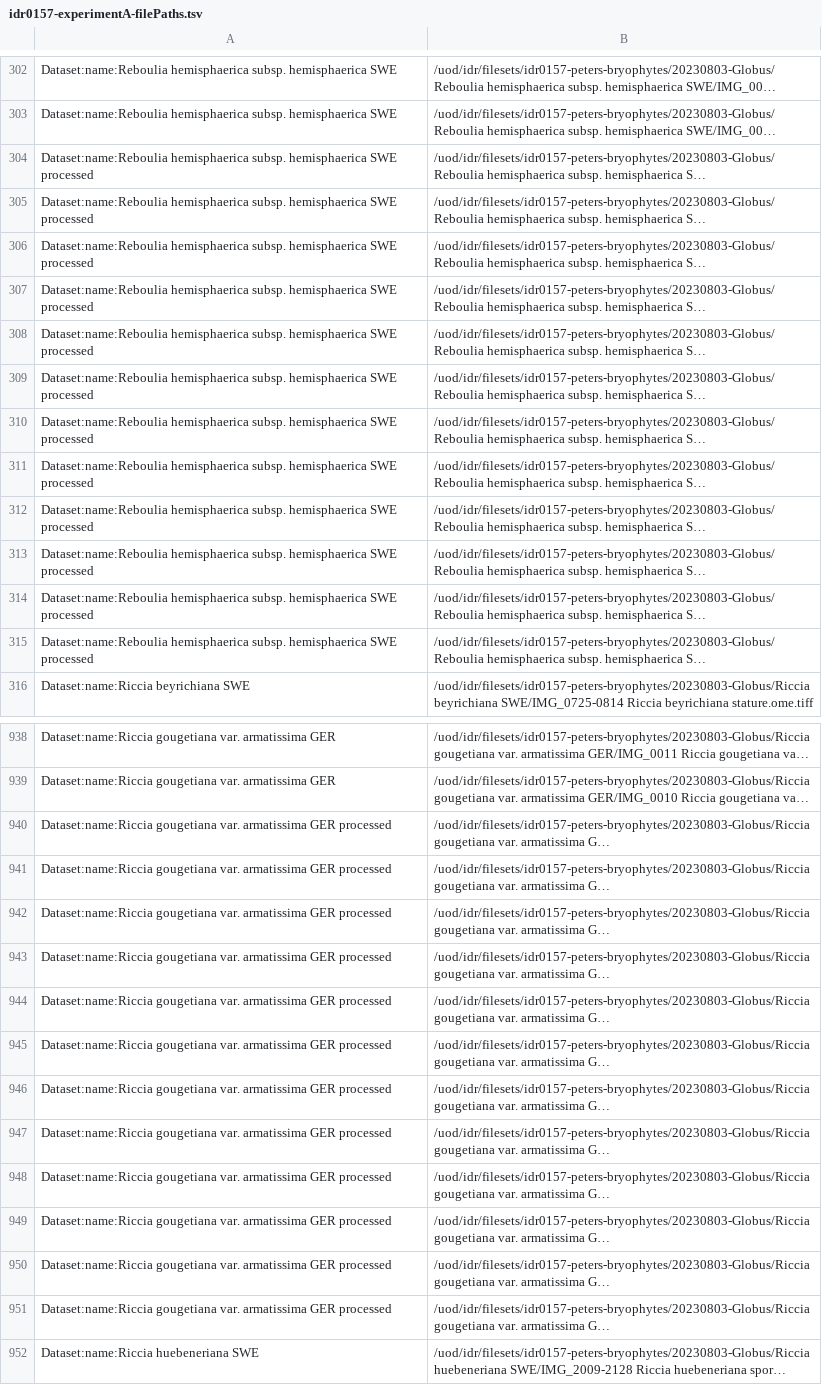
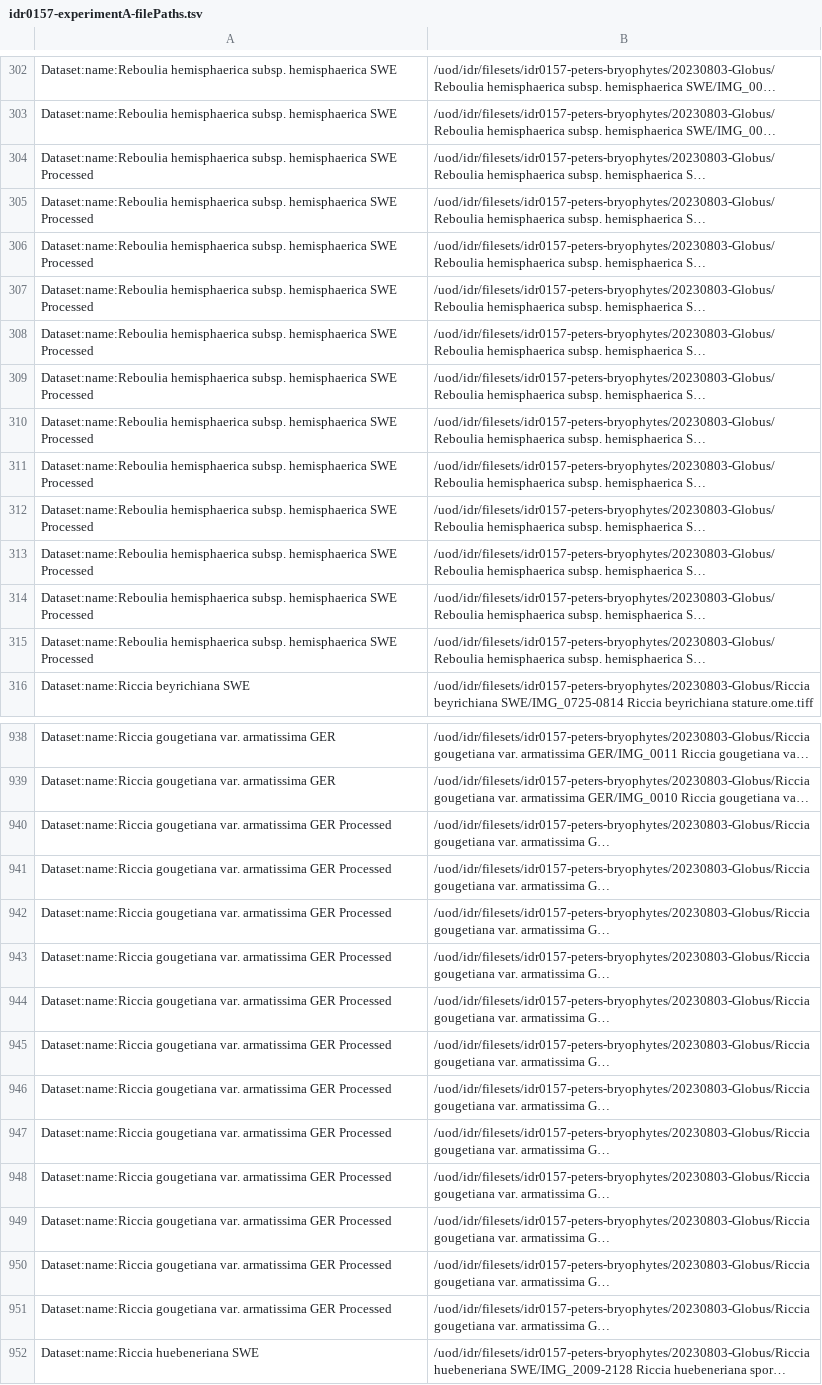
Before and after one commit to IDR/idr0157-peters-bryophytes, a TSV file: experimentA/idr0157-experimentA-filePaths.tsv, drawn as a sheet; only a part is shown, gaps mark what is left out; long unchanged cells end in …; the diff covers the shown part only; the diff names each change by its address in the sheet, - before the commit and + after, or states it on an @@ line.

Commit message:
Rename datasets to upper case Processed

```diff
--- a/experimentA/idr0157-experimentA-filePaths.tsv
+++ b/experimentA/idr0157-experimentA-filePaths.tsv
-A304:A315: …hemisphaerica SWE processed
+A304:A315: …hemisphaerica SWE Processed
-A940:A951: …armatissima GER processed
+A940:A951: …armatissima GER Processed
```
Also changed, not shown: 129 edited cells elsewhere in this file.
